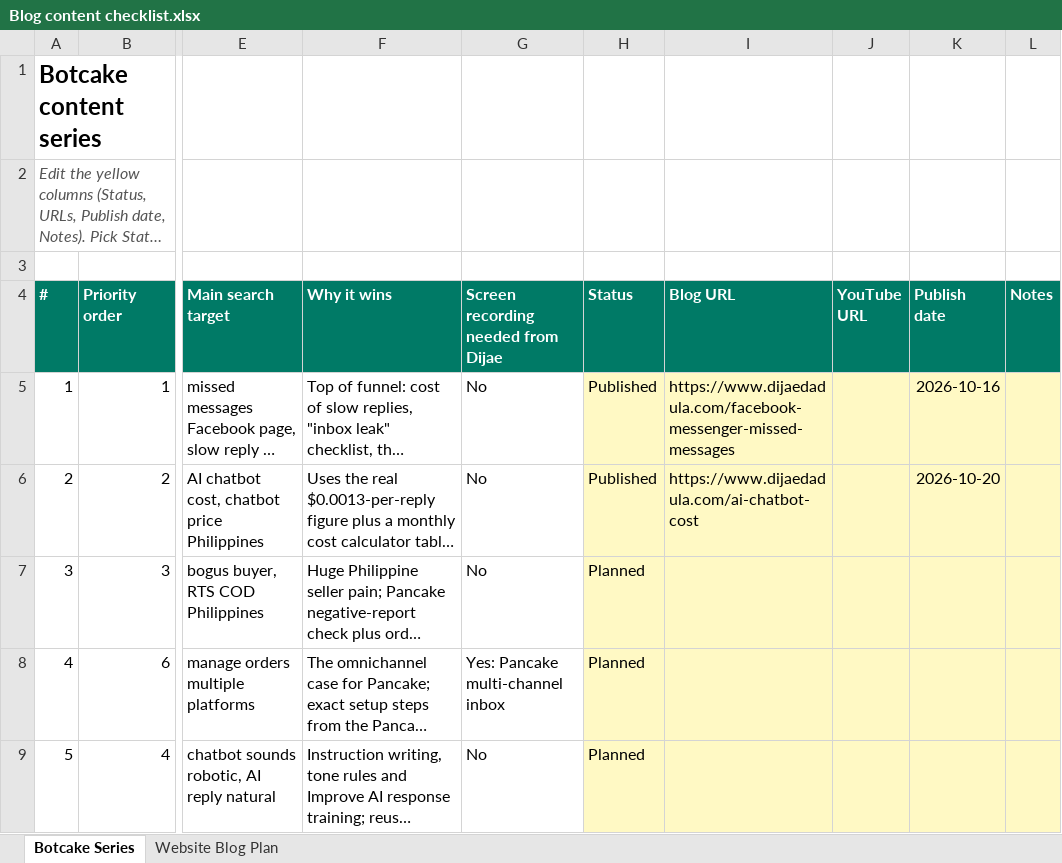
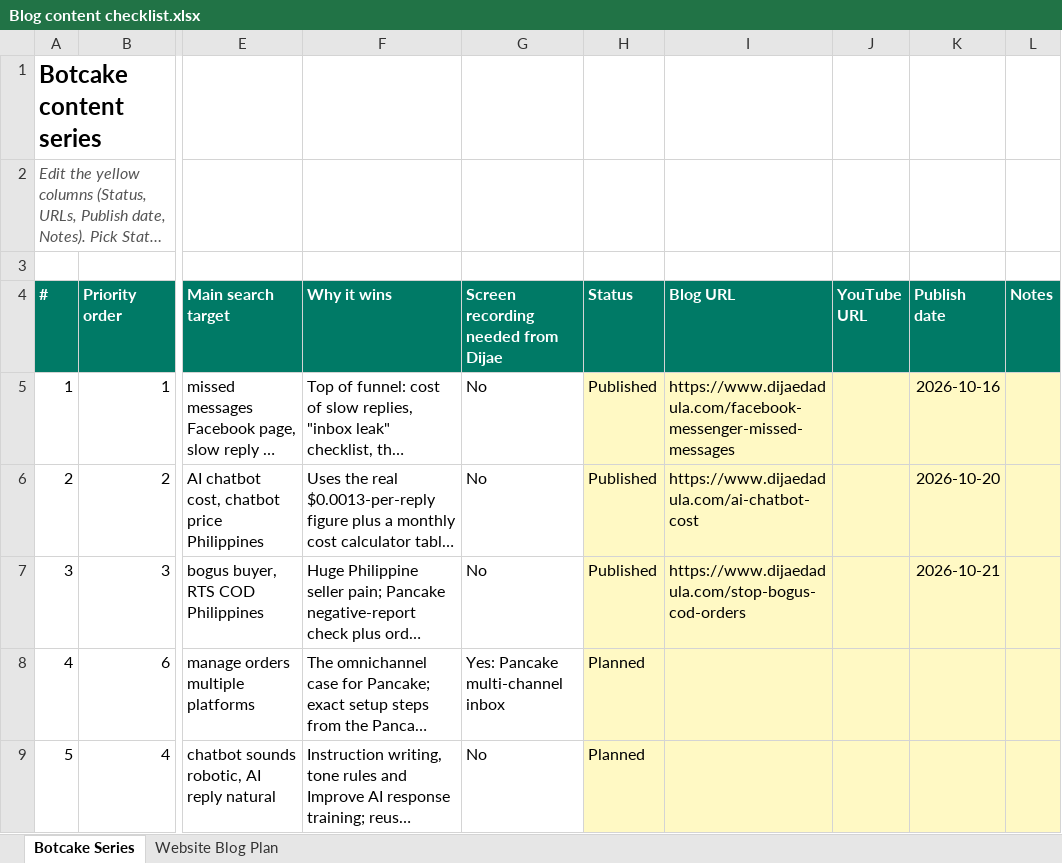
Before and after one commit to metalearnhub/ai-agents-masterclass, an Excel workbook: checklist/Blog content checklist.xlsx, sheet Botcake Series, drawn as a sheet; only a part is shown, gaps mark what is left out; long unchanged cells end in …; values as stored, in another font and other column widths than the file's, no borders; conditional formats not drawn; the diff names each change by its address in the sheet, - before the commit and + after, or states it on an @@ line.

```diff
--- a/checklist/Blog content checklist.xlsx (sheet Botcake Series)
+++ b/checklist/Blog content checklist.xlsx (sheet Botcake Series)
-H7 (Status): Planned
+H7 (Status): Published
-I7 (Blog URL): (empty)
+I7 (Blog URL): https://www.dijaedadula.com/stop-bogus-cod-orders
-K7 (Publish date): (empty)
+K7 (Publish date): 2026-10-21
```
Also changed, not shown: 8 other files.
